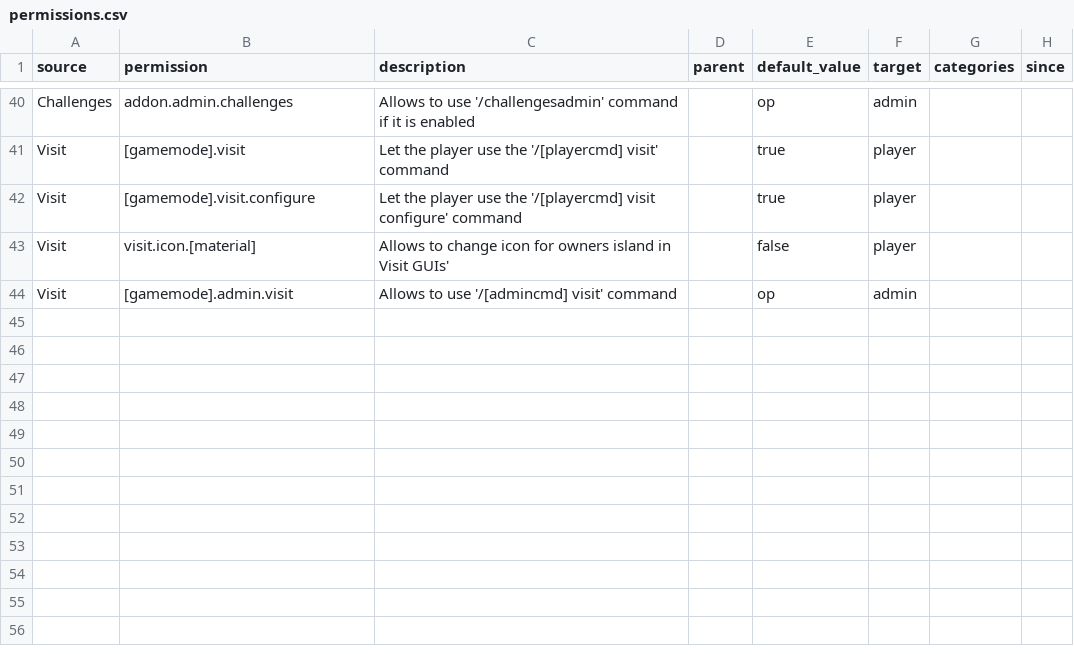
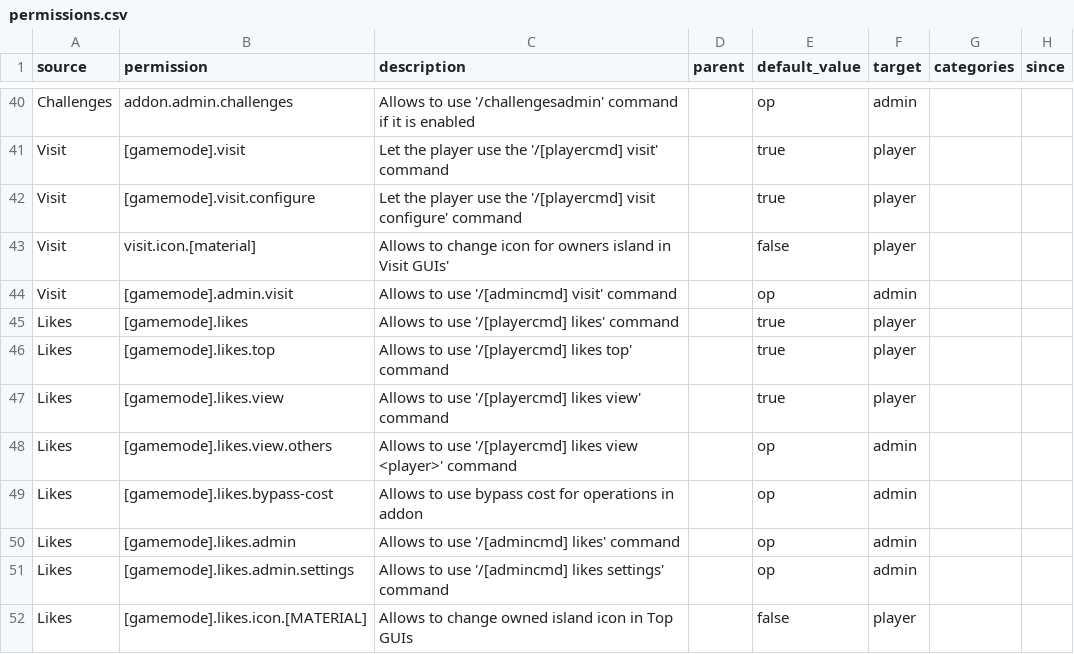
Before and after one commit to BentoBoxWorld/docs, a CSV file: data/permissions.csv, drawn as a sheet; only a part is shown, gaps mark what is left out; the diff names each change by its address in the sheet, - before the commit and + after, or states it on an @@ line.

Commit message:
Populate with Likes addon Permissions.

```diff
--- a/data/permissions.csv
+++ b/data/permissions.csv
+row 45: Likes | [gamemode].likes | Allows to use '/[playercmd] likes' command |  | true | player
+row 46: Likes | [gamemode].likes.top | Allows to use '/[playercmd] likes top' command |  | true | player
+row 47: Likes | [gamemode].likes.view | Allows to use '/[playercmd] likes view' command |  | true | player
+row 48: Likes | [gamemode].likes.view.others | Allows to use '/[playercmd] likes view <player>' command |  | op | admin
+row 49: Likes | [gamemode].likes.bypass-cost | Allows to use bypass cost for operations in addon |  | op | admin
+row 50: Likes | [gamemode].likes.admin | Allows to use '/[admincmd] likes' command |  | op | admin
+row 51: Likes | [gamemode].likes.admin.settings | Allows to use '/[admincmd] likes settings' command |  | op | admin
+row 52: Likes | [gamemode].likes.icon.[MATERIAL] | Allows to change owned island icon in Top GUIs |  | false | player
```
